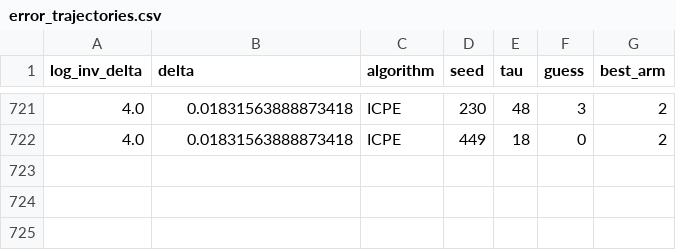
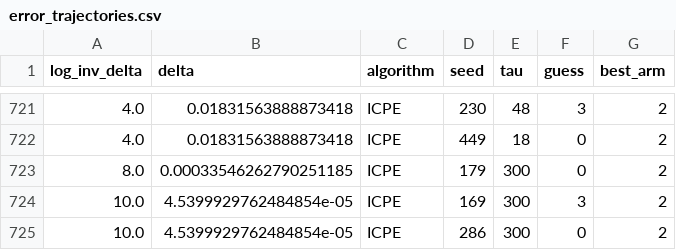
Before and after one commit to ai25resch11006-maker/ICPE_BAI_FC_exp, a CSV file: runs_delta_sweep/fixed_instance/error_trajectories.csv, drawn as a sheet; only a part is shown, gaps mark what is left out.

```diff
--- a/runs_delta_sweep/fixed_instance/error_trajectories.csv
+++ b/runs_delta_sweep/fixed_instance/error_trajectories.csv
@@ -722 +722,4 @@ log_inv_delta,delta,algorithm,seed,tau,guess,best_arm
 4.0,0.01831563888873418,ICPE,449,18,0,2
+8.0,0.00033546262790251185,ICPE,179,300,0,2
+10.0,4.5399929762484854e-05,ICPE,169,300,3,2
+10.0,4.5399929762484854e-05,ICPE,286,300,0,2
```
Also changed, not shown: runs_delta_sweep/fixed_instance/error_table.csv, runs_delta_sweep/fixed_instance/results_table.csv, 17 other files.
